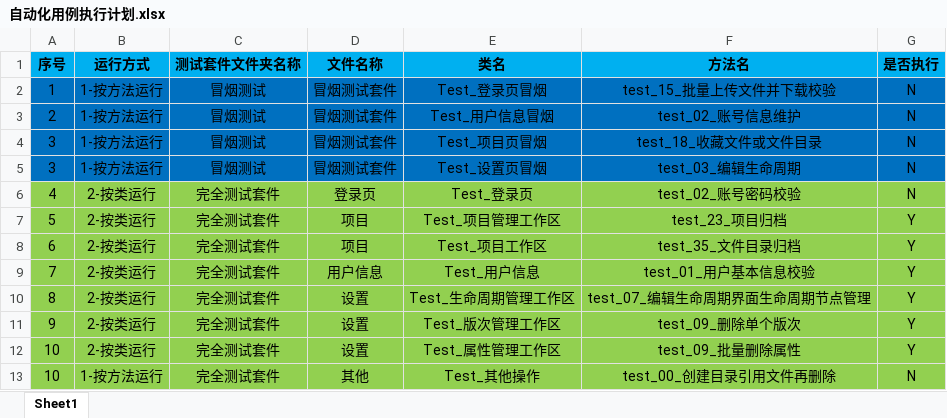
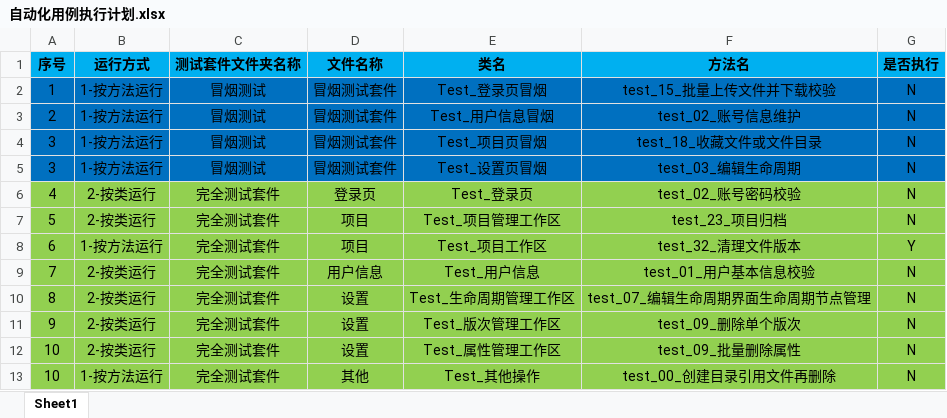
Before and after one commit to PengLiang1997/HNAutoTest, an Excel workbook: UI自动化/haipiTeam/自动化测试/自动化用例执行计划.xlsx, sheet Sheet1, drawn as a sheet; values as stored, in another font and other column widths than the file's, no borders; the diff names each change by its address in the sheet, - before the commit and + after, or states it on an @@ line.

```diff
--- a/UI自动化/haipiTeam/自动化测试/自动化用例执行计划.xlsx (sheet Sheet1)
+++ b/UI自动化/haipiTeam/自动化测试/自动化用例执行计划.xlsx (sheet Sheet1)
-G7 (是否执行): Y
+G7 (是否执行): N
-B8 (运行方式): 2-按类运行
+B8 (运行方式): 1-按方法运行
-F8 (方法名): test_35_文件目录归档
+F8 (方法名): test_32_清理文件版本
-G9:G12 (是否执行): Y
+G9:G12 (是否执行): N
```
Also changed, not shown: UI自动化/haipiTeam/项目测试配置.xlsx, 2 other files.
